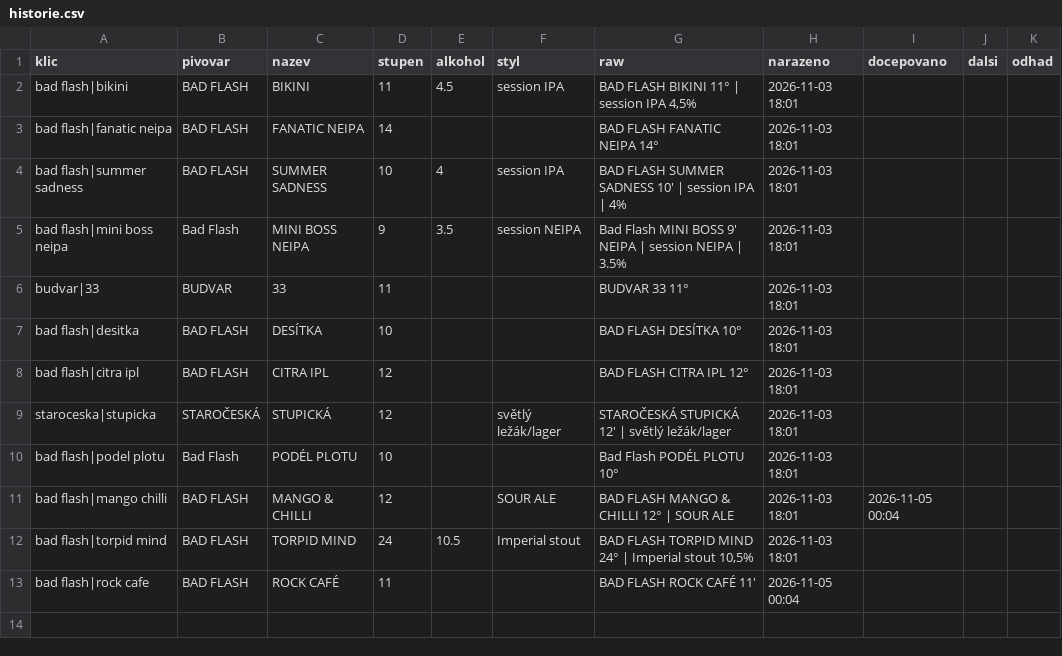
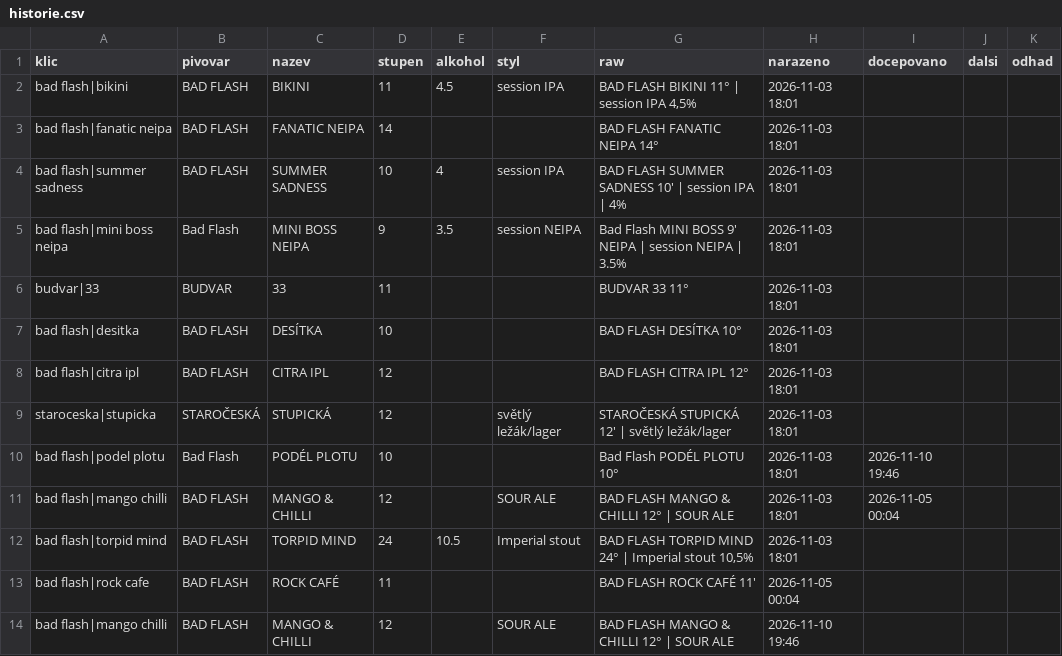
Before and after one commit to romankokos1/gal, a CSV file: data/badflash-krymska/historie.csv, drawn as a sheet.

```diff
--- a/data/badflash-krymska/historie.csv
+++ b/data/badflash-krymska/historie.csv
@@ -9,3 +9,3 @@ bad flash|citra ipl,BAD FLASH,CITRA IPL,12,,,BAD FLASH CITRA IPL 12°,2026-11-03
 staroceska|stupicka,STAROČESKÁ,STUPICKÁ,12,,světlý ležák/lager,STAROČESKÁ STUPICKÁ 12' | světlý ležák/lager,2026-11-03 18:01,,,
-bad flash|podel plotu,Bad Flash,PODÉL PLOTU,10,,,Bad Flash PODÉL PLOTU 10°,2026-11-03 18:01,,,
+bad flash|podel plotu,Bad Flash,PODÉL PLOTU,10,,,Bad Flash PODÉL PLOTU 10°,2026-11-03 18:01,2026-11-10 19:46,,
 bad flash|mango chilli,BAD FLASH,MANGO & CHILLI,12,,SOUR ALE,BAD FLASH MANGO & CHILLI 12° | SOUR ALE,2026-11-03 18:01,2026-11-05 00:04,,
@@ -13 +13,2 @@ bad flash|torpid mind,BAD FLASH,TORPID MIND,24,10.5,Imperial stout,"BAD FLASH TO
 bad flash|rock cafe,BAD FLASH,ROCK CAFÉ,11,,,BAD FLASH ROCK CAFÉ 11',2026-11-05 00:04,,,
+bad flash|mango chilli,BAD FLASH,MANGO & CHILLI,12,,SOUR ALE,BAD FLASH MANGO & CHILLI 12° | SOUR ALE,2026-11-10 19:46,,,
```
Also changed, not shown: data/beerknir/historie.csv, data/drinkoteka/historie.csv, 10 other files.
